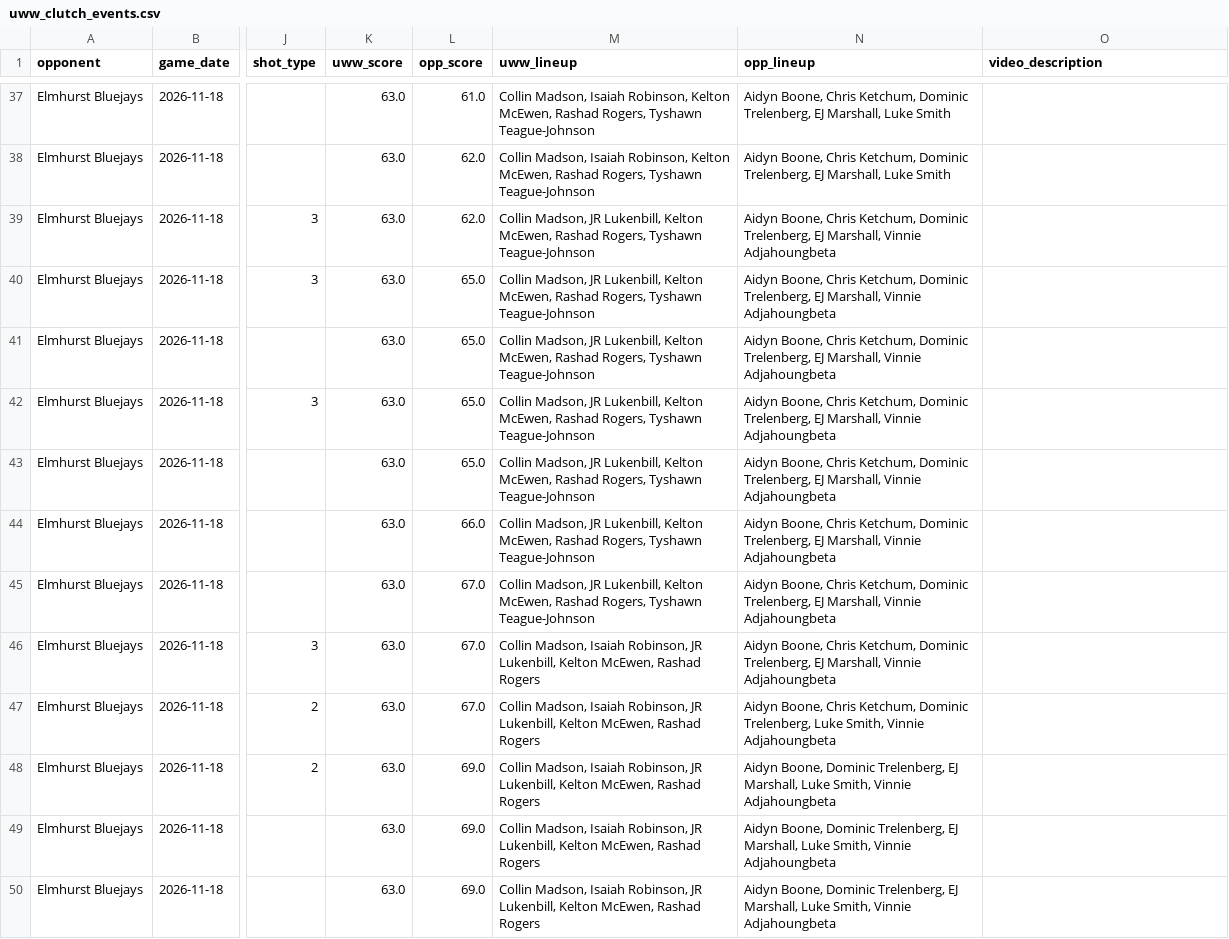
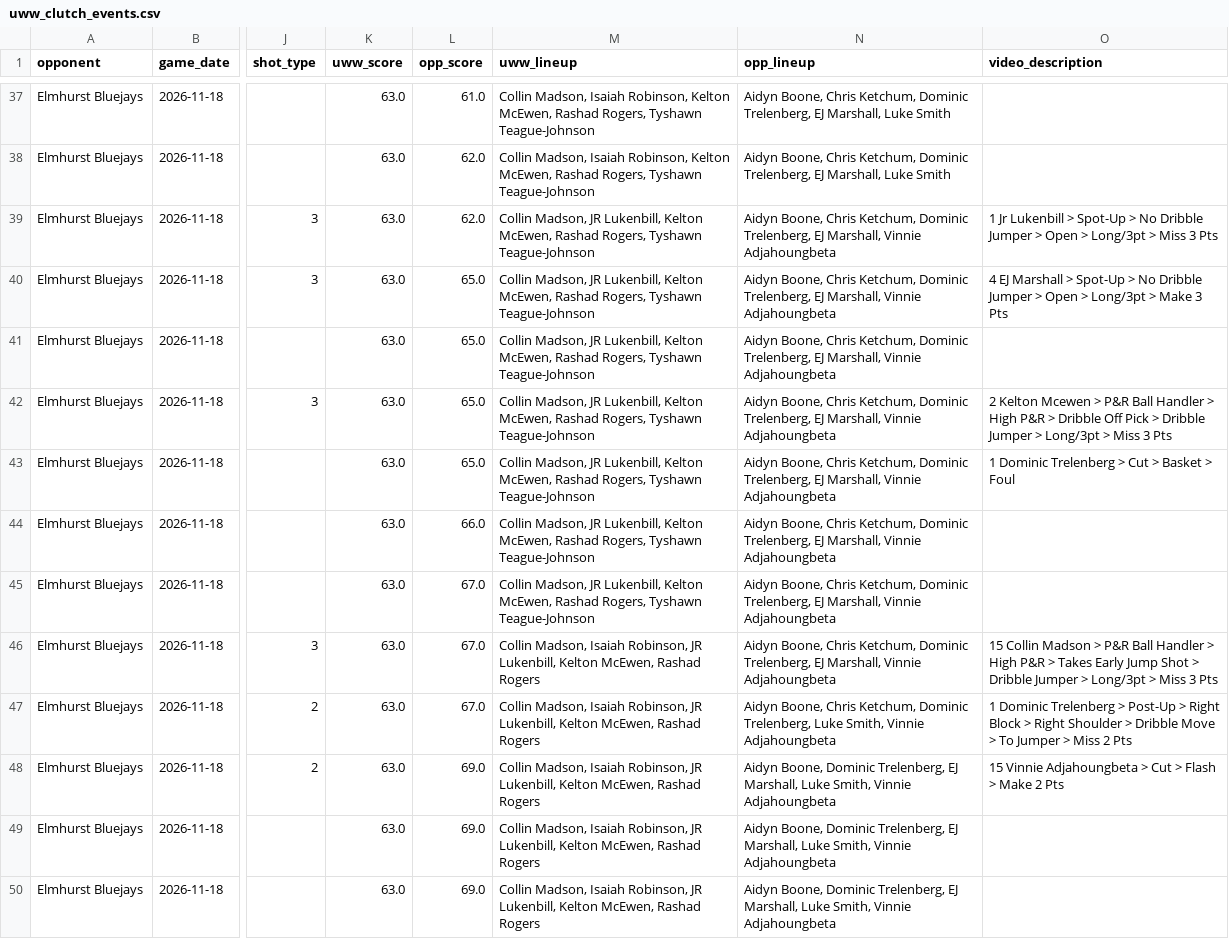
Before and after one commit to fritschcm272/uwwmensbball, a CSV file: data/uww_clutch_events.csv, drawn as a sheet; only a part is shown, gaps mark what is left out; the diff covers the shown part only; the diff names each change by its address in the sheet, - before the commit and + after, or states it on an @@ line.

Commit message:
brief: app data (42 file(s)) -- 2026-11-19 19:36

```diff
--- a/data/uww_clutch_events.csv
+++ b/data/uww_clutch_events.csv
-O39 (video_description): (empty)
+O39 (video_description): 1 Jr Lukenbill > Spot-Up > No Dribble Jumper > Open > Long/3pt > Miss 3 Pts
-O40 (video_description): (empty)
+O40 (video_description): 4 EJ Marshall > Spot-Up > No Dribble Jumper > Open > Long/3pt > Make 3 Pts
-O42 (video_description): (empty)
+O42 (video_description): 2 Kelton Mcewen > P&R Ball Handler > High P&R > Dribble Off Pick > Dribble Jumper > Long/3pt > Miss 3 Pts
-O43 (video_description): (empty)
+O43 (video_description): 1 Dominic Trelenberg > Cut > Basket > Foul
-O46 (video_description): (empty)
+O46 (video_description): 15 Collin Madson > P&R Ball Handler > High P&R > Takes Early Jump Shot > Dribble Jumper > Long/3pt > Miss 3 Pts
-O47 (video_description): (empty)
+O47 (video_description): 1 Dominic Trelenberg > Post-Up > Right Block > Right Shoulder > Dribble Move > To Jumper > Miss 2 Pts
-O48 (video_description): (empty)
+O48 (video_description): 15 Vinnie Adjahoungbeta > Cut > Flash > Make 2 Pts
```
Also changed, not shown: 6 edited cells elsewhere in this file, data/uww_coaching_flags.csv, data/uww_offensive_roles.csv, 39 other files.
